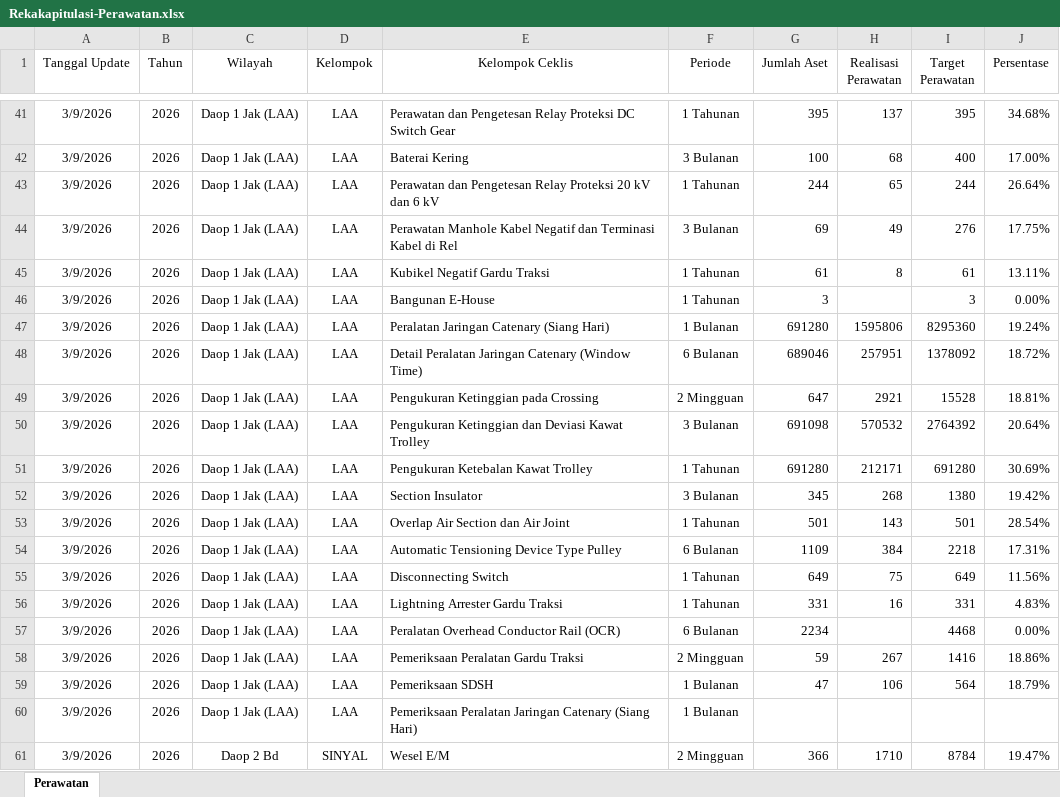
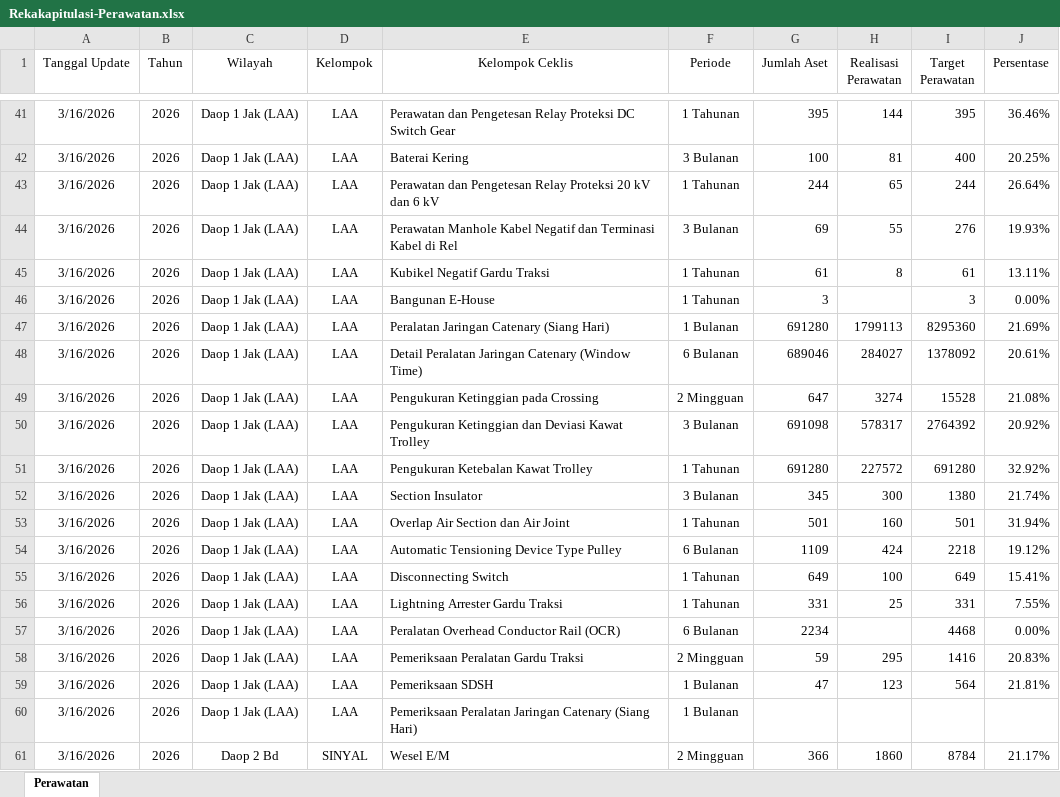
Before and after one commit to sanusizulfirmanlubis/mb52-data, an Excel workbook: data/Rekakapitulasi-Perawatan.xlsx, sheet Perawatan, drawn as a sheet; only a part is shown, gaps mark what is left out; values as stored, in another font and other column widths than the file's, no borders; the diff covers the shown part only; the diff names each change by its address in the sheet, - before the commit and + after, or states it on an @@ line.

Commit message:
Update Rekapitulasi Perawatan - 2026-03-16

```diff
--- a/data/Rekakapitulasi-Perawatan.xlsx (sheet Perawatan)
+++ b/data/Rekakapitulasi-Perawatan.xlsx (sheet Perawatan)
-A41:A61 (Tanggal Update): 3/9/2026
+A41:A61 (Tanggal Update): 3/16/2026
-H41 (Realisasi Perawatan): 137
+H41 (Realisasi Perawatan): 144
-J41 (Persentase): 34.68%
+J41 (Persentase): 36.46%
-H42 (Realisasi Perawatan): 68
+H42 (Realisasi Perawatan): 81
-J42 (Persentase): 17.00%
+J42 (Persentase): 20.25%
-H44 (Realisasi Perawatan): 49
+H44 (Realisasi Perawatan): 55
-J44 (Persentase): 17.75%
+J44 (Persentase): 19.93%
-H47 (Realisasi Perawatan): 1595806
+H47 (Realisasi Perawatan): 1799113
-J47 (Persentase): 19.24%
+J47 (Persentase): 21.69%
-H48 (Realisasi Perawatan): 257951
+H48 (Realisasi Perawatan): 284027
-J48 (Persentase): 18.72%
+J48 (Persentase): 20.61%
-H49 (Realisasi Perawatan): 2921
+H49 (Realisasi Perawatan): 3274
-J49 (Persentase): 18.81%
+J49 (Persentase): 21.08%
-H50 (Realisasi Perawatan): 570532
+H50 (Realisasi Perawatan): 578317
-J50 (Persentase): 20.64%
+J50 (Persentase): 20.92%
-H51 (Realisasi Perawatan): 212171
+H51 (Realisasi Perawatan): 227572
-J51 (Persentase): 30.69%
+J51 (Persentase): 32.92%
-H52 (Realisasi Perawatan): 268
+H52 (Realisasi Perawatan): 300
-J52 (Persentase): 19.42%
+J52 (Persentase): 21.74%
-H53 (Realisasi Perawatan): 143
+H53 (Realisasi Perawatan): 160
-J53 (Persentase): 28.54%
+J53 (Persentase): 31.94%
-H54 (Realisasi Perawatan): 384
+H54 (Realisasi Perawatan): 424
-J54 (Persentase): 17.31%
+J54 (Persentase): 19.12%
-H55 (Realisasi Perawatan): 75
+H55 (Realisasi Perawatan): 100
-J55 (Persentase): 11.56%
+J55 (Persentase): 15.41%
-H56 (Realisasi Perawatan): 16
+H56 (Realisasi Perawatan): 25
-J56 (Persentase): 4.83%
+J56 (Persentase): 7.55%
-H58 (Realisasi Perawatan): 267
+H58 (Realisasi Perawatan): 295
-J58 (Persentase): 18.86%
+J58 (Persentase): 20.83%
-H59 (Realisasi Perawatan): 106
+H59 (Realisasi Perawatan): 123
-J59 (Persentase): 18.79%
+J59 (Persentase): 21.81%
-H61 (Realisasi Perawatan): 1710
+H61 (Realisasi Perawatan): 1860
-J61 (Persentase): 19.47%
+J61 (Persentase): 21.17%
```
Also changed, not shown: 784 edited cells elsewhere in this sheet.
